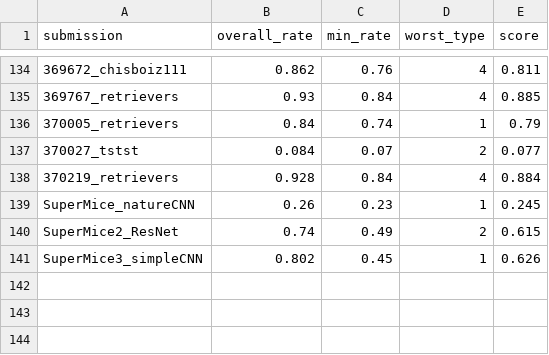
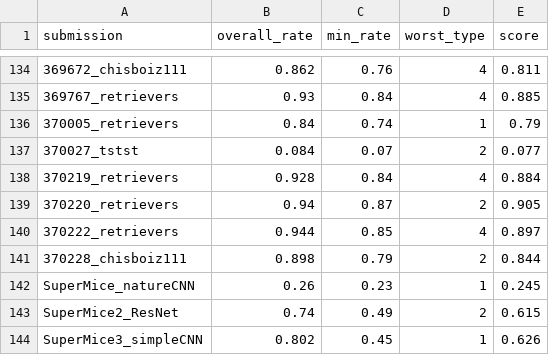
Before and after one commit to robustforaging/robustforaging.github.io, a CSV file: assets/data/leaderboard.csv, drawn as a sheet; only a part is shown, gaps mark what is left out; the diff names each change by its address in the sheet, - before the commit and + after, or states it on an @@ line.

Commit message:
Update leaderboard at 2025-09-13 18:56

```diff
--- a/assets/data/leaderboard.csv
+++ b/assets/data/leaderboard.csv
+row 139: 370220_retrievers | 0.94 | 0.87 | 2 | 0.905
+row 140: 370222_retrievers | 0.944 | 0.85 | 4 | 0.897
+row 141: 370228_chisboiz111 | 0.898 | 0.79 | 2 | 0.844
```
